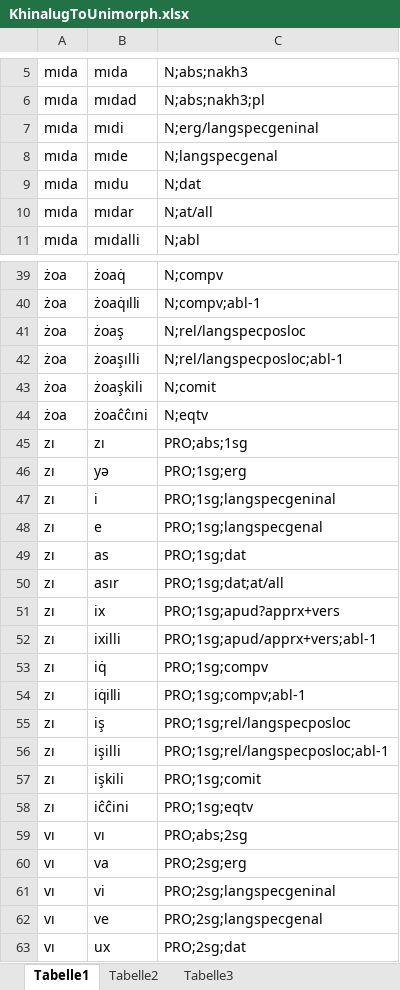
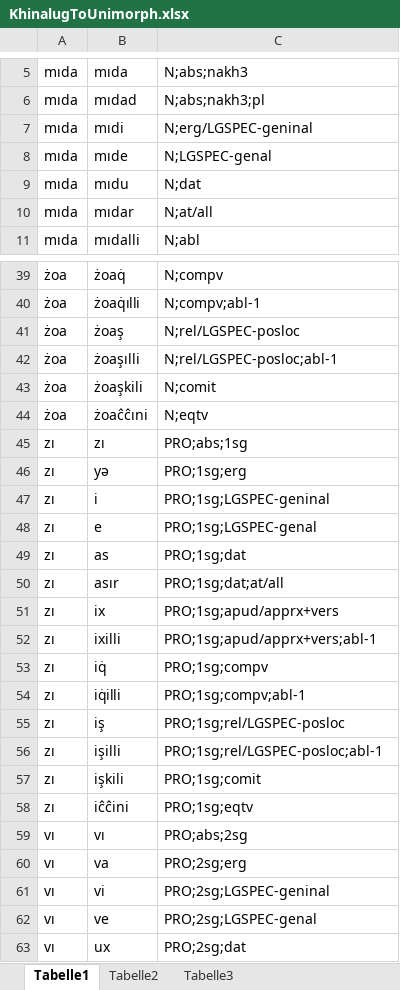
Before and after one commit to acoli-repo/unimorph, an Excel workbook: kjj/src/KhinalugToUnimorph.xlsx, sheet Tabelle1, drawn as a sheet; only a part is shown, gaps mark what is left out; values as stored, in another font and other column widths than the file's, no borders; the diff covers the shown part only; the diff names each change by its address in the sheet, - before the commit and + after, or states it on an @@ line.

```diff
--- a/kjj/src/KhinalugToUnimorph.xlsx (sheet Tabelle1)
+++ b/kjj/src/KhinalugToUnimorph.xlsx (sheet Tabelle1)
-C7: N;erg/langspecgeninal
+C7: N;erg/LGSPEC-geninal
-C8: N;langspecgenal
+C8: N;LGSPEC-genal
-C41: N;rel/langspecposloc
+C41: N;rel/LGSPEC-posloc
-C42: N;rel/langspecposloc;abl-1
+C42: N;rel/LGSPEC-posloc;abl-1
-C47: PRO;1sg;langspecgeninal
+C47: PRO;1sg;LGSPEC-geninal
-C48: PRO;1sg;langspecgenal
+C48: PRO;1sg;LGSPEC-genal
-C51: PRO;1sg;apud?apprx+vers
+C51: PRO;1sg;apud/apprx+vers
-C55: PRO;1sg;rel/langspecposloc
+C55: PRO;1sg;rel/LGSPEC-posloc
-C56: PRO;1sg;rel/langspecposloc;abl-1
+C56: PRO;1sg;rel/LGSPEC-posloc;abl-1
-C61: PRO;2sg;langspecgeninal
+C61: PRO;2sg;LGSPEC-geninal
-C62: PRO;2sg;langspecgenal
+C62: PRO;2sg;LGSPEC-genal
```
Also changed, not shown: 60 edited cells elsewhere in this sheet, 4 other files.
